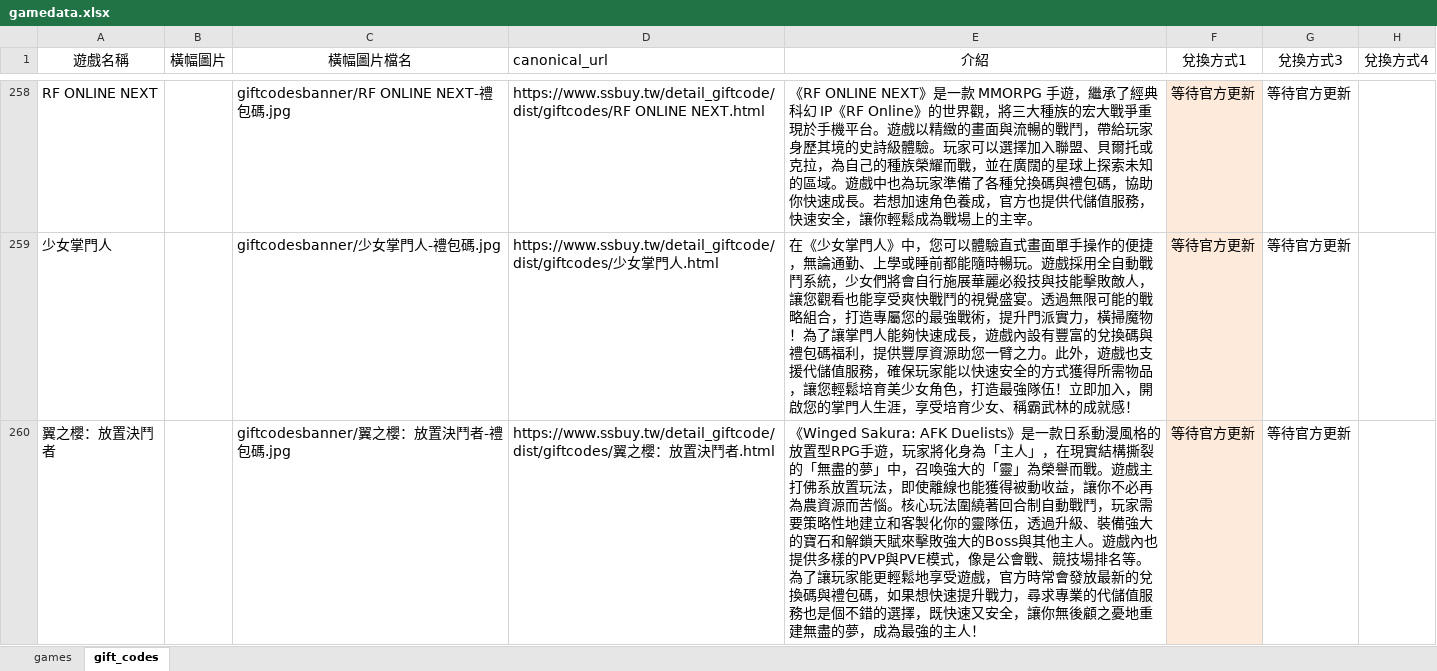
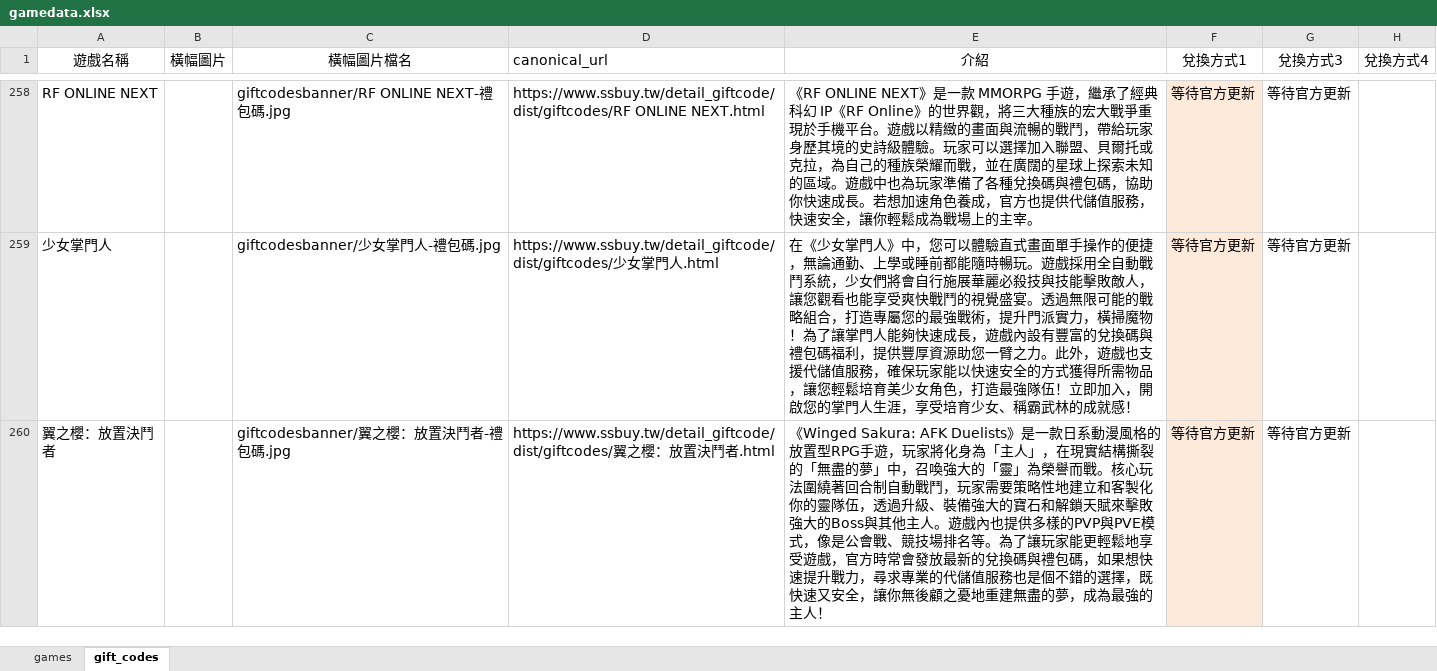
Before and after one commit to diva3322/SSBuy-web, an Excel workbook: detail_giftcode/data/gamedata.xlsx, sheet gift_codes, drawn as a sheet; only a part is shown, gaps mark what is left out; values as stored, in another font and other column widths than the file's, no borders; the diff covers the shown part only; the diff names each change by its address in the sheet, - before the commit and + after, or states it on an @@ line.

```diff
--- a/detail_giftcode/data/gamedata.xlsx (sheet gift_codes)
+++ b/detail_giftcode/data/gamedata.xlsx (sheet gift_codes)
-E260 (介紹): …譽而戰。遊戲主打佛系放置玩法，即使離線也能獲得被動收益，讓你不必再為農資源而苦惱。核心玩法…
+E260 (介紹): …譽而戰。核心玩法…
```
Also changed, not shown: 2 edited cells elsewhere in this sheet, sheet games, 8 other files.
